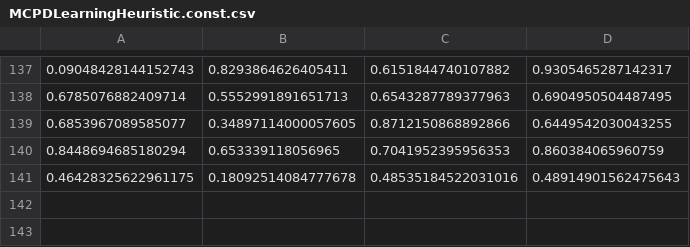
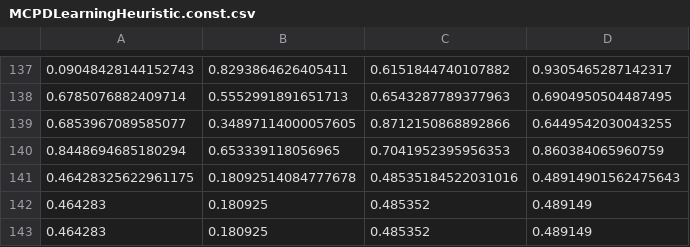
Before and after one commit to motoxnate/konaneAI, a CSV file: const/MCPDLearningHeuristic.const.csv, drawn as a sheet; only a part is shown, gaps mark what is left out.

```diff
--- a/const/MCPDLearningHeuristic.const.csv
+++ b/const/MCPDLearningHeuristic.const.csv
@@ -141 +141,3 @@
 0.46428325622961175,0.18092514084777678,0.48535184522031016,0.48914901562475643,
+0.464283,0.180925,0.485352,0.489149,
+0.464283,0.180925,0.485352,0.489149,
```
Also changed, not shown: 3 other files.
